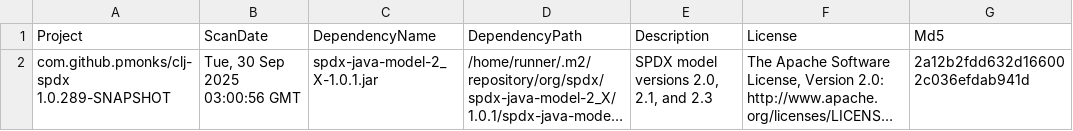
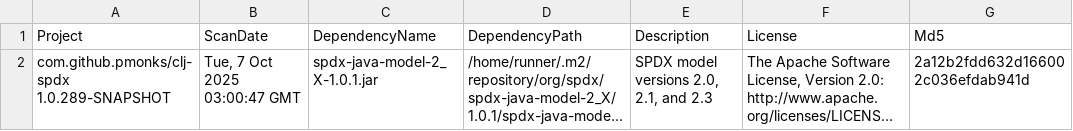
Before and after one commit to pmonks/clj-spdx, a CSV file: nvd/dependency-check-report.csv, drawn as a sheet; only a part is shown; long unchanged cells end in …; the diff names each change by its address in the sheet, - before the commit and + after, or states it on an @@ line.

```diff
--- a/nvd/dependency-check-report.csv
+++ b/nvd/dependency-check-report.csv
-B2 (ScanDate): Tue, 30 Sep 2025 03:00:56 GMT
+B2 (ScanDate): Tue, 7 Oct 2025 03:00:47 GMT
```
Also changed, not shown: 8 other files.
